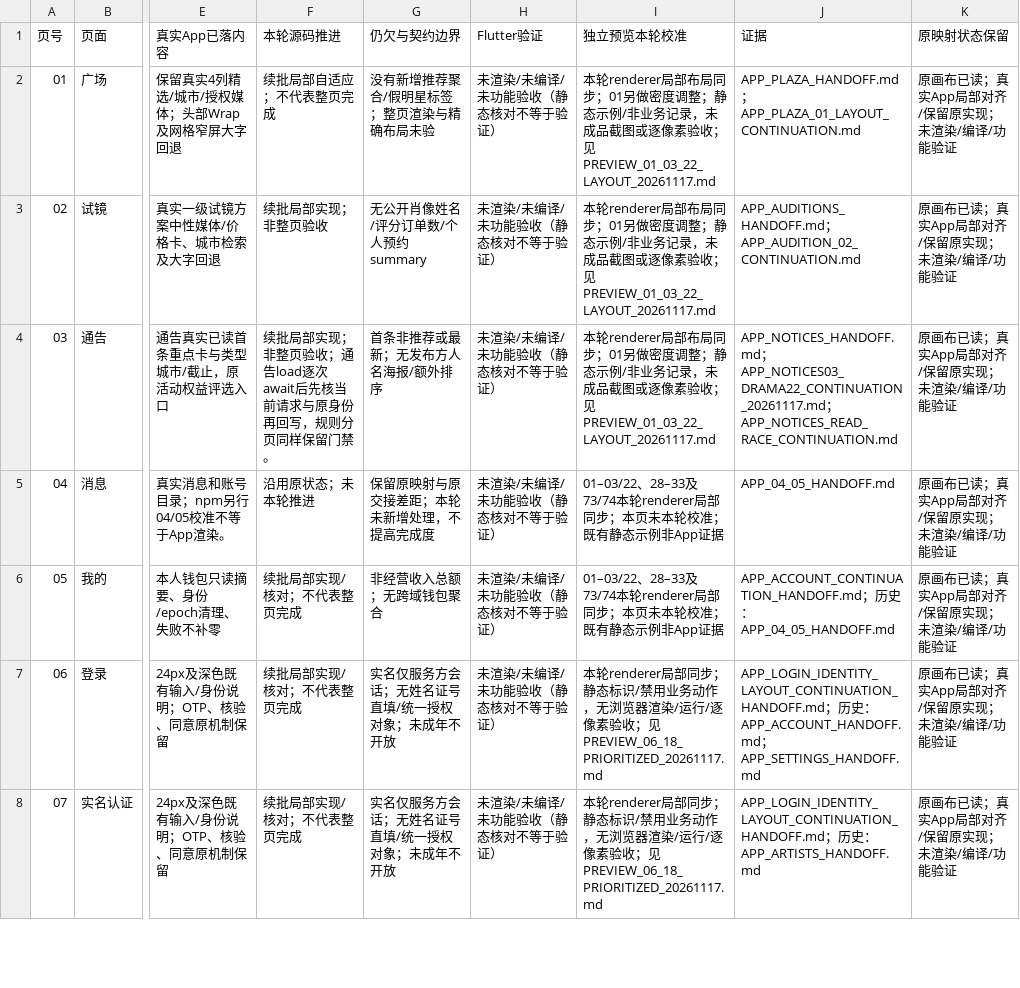
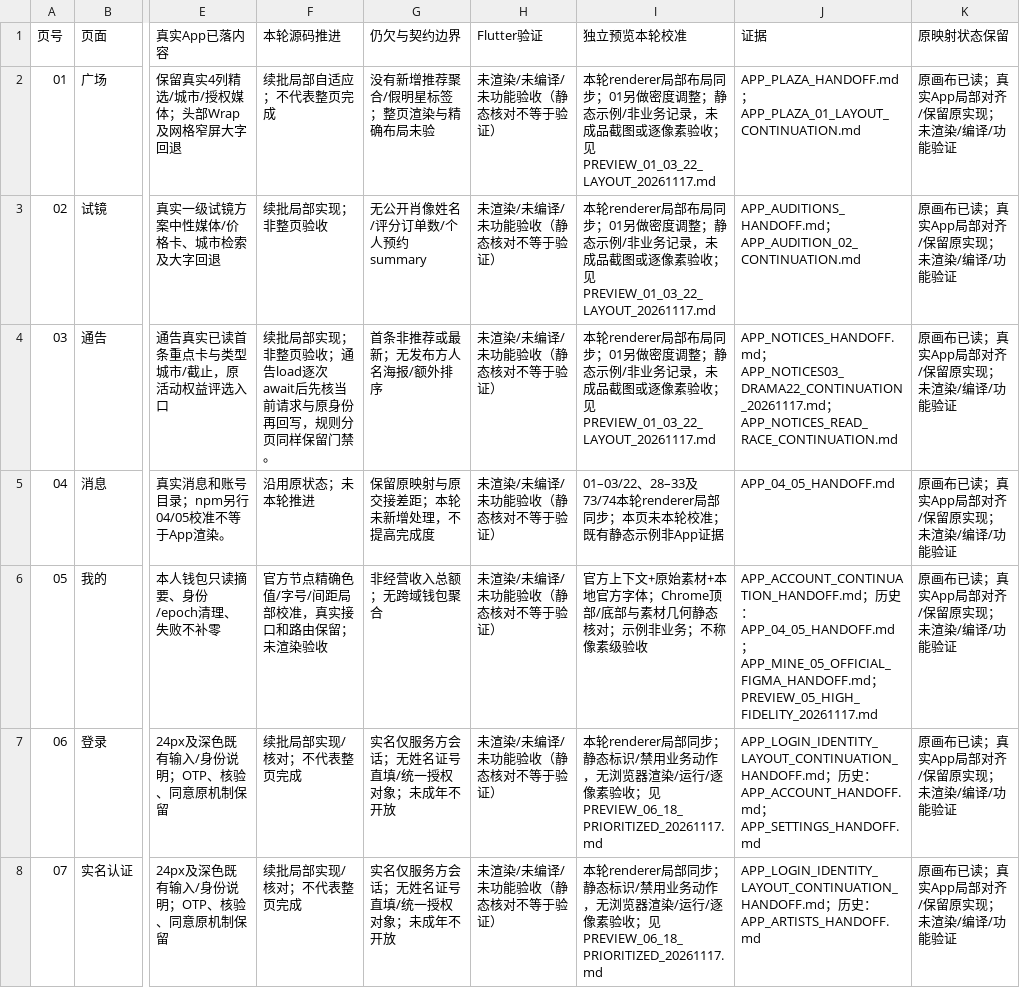
Before and after one commit to Bill-Billion/jingjing, a CSV file: docs/collaboration/v5-isolated-20261116/APP_V5_PAGE_IMPLEMENTATION_MATRIX_20261117.csv, drawn as a sheet; only a part is shown, gaps mark what is left out; the diff covers the shown part only; the diff names each change by its address in the sheet, - before the commit and + after, or states it on an @@ line.

Commit message:
Align V5 mine and production preview with official design assets

```diff
--- a/docs/collaboration/v5-isolated-20261116/APP_V5_PAGE_IMPLEMENTATION_MATRIX_20261117.csv
+++ b/docs/collaboration/v5-isolated-20261116/APP_V5_PAGE_IMPLEMENTATION_MATRIX_20261117.csv
-F6 (本轮源码推进): 续批局部实现/核对；不代表整页完成
+F6 (本轮源码推进): 官方节点精确色值/字号/间距局部校准，真实接口和路由保留；未渲染验收
-I6 (独立预览本轮校准): 01–03/22、28–33及73/74本轮renderer局部同步；本页未本轮校准；既有静态示例非App证据
+I6 (独立预览本轮校准): 官方上下文+原始素材+本地官方字体；Chrome顶部/底部与素材几何静态核对；示例非业务；不称像素级验收
-J6 (证据): …：APP_04_05_HANDOFF.md
+J6 (证据): …：APP_04_05_HANDOFF.md；APP_MINE_05_OFFICIAL_FIGMA_HANDOFF.md；PREVIEW_05_HIGH_FIDELITY_20261117.md
```
Also changed, not shown: 3 edited cells elsewhere in this file, 33 other files.
